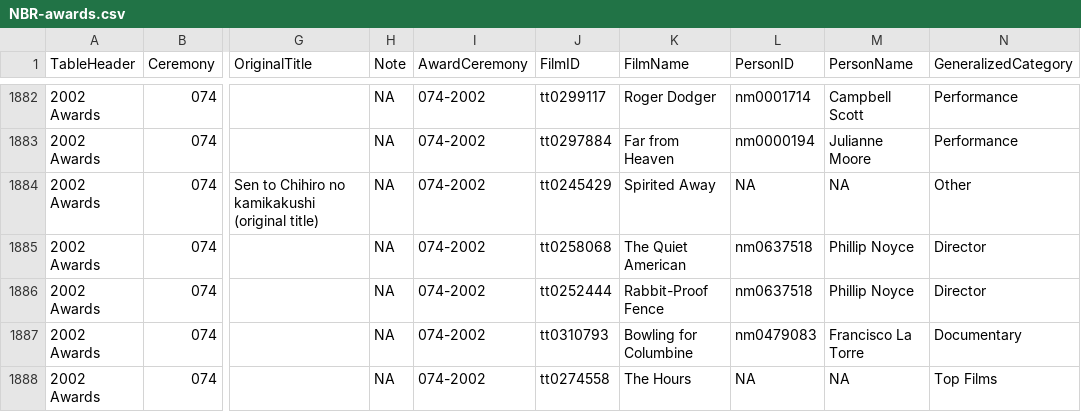
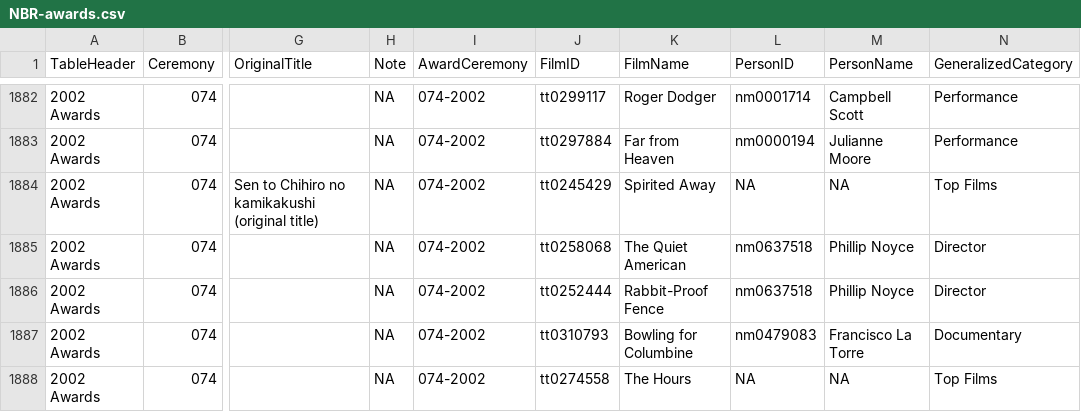
Before and after one commit to jacobmgreer/Nitrate-Actions, a CSV file: raw-lists/NBR-awards.csv, drawn as a sheet; only a part is shown, gaps mark what is left out; the diff covers the shown part only; the diff names each change by its address in the sheet, - before the commit and + after, or states it on an @@ line.

```diff
--- a/raw-lists/NBR-awards.csv
+++ b/raw-lists/NBR-awards.csv
-N1884 (GeneralizedCategory): Other
+N1884 (GeneralizedCategory): Top Films
```
Also changed, not shown: 35 edited cells elsewhere in this file, ratings/ratings.csv.
